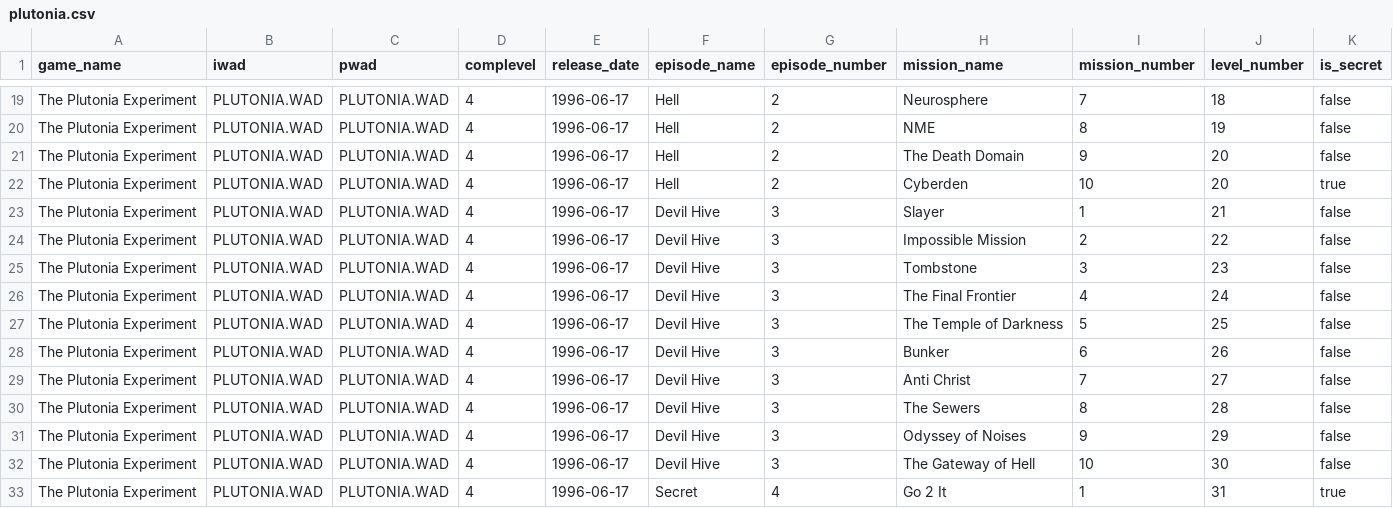
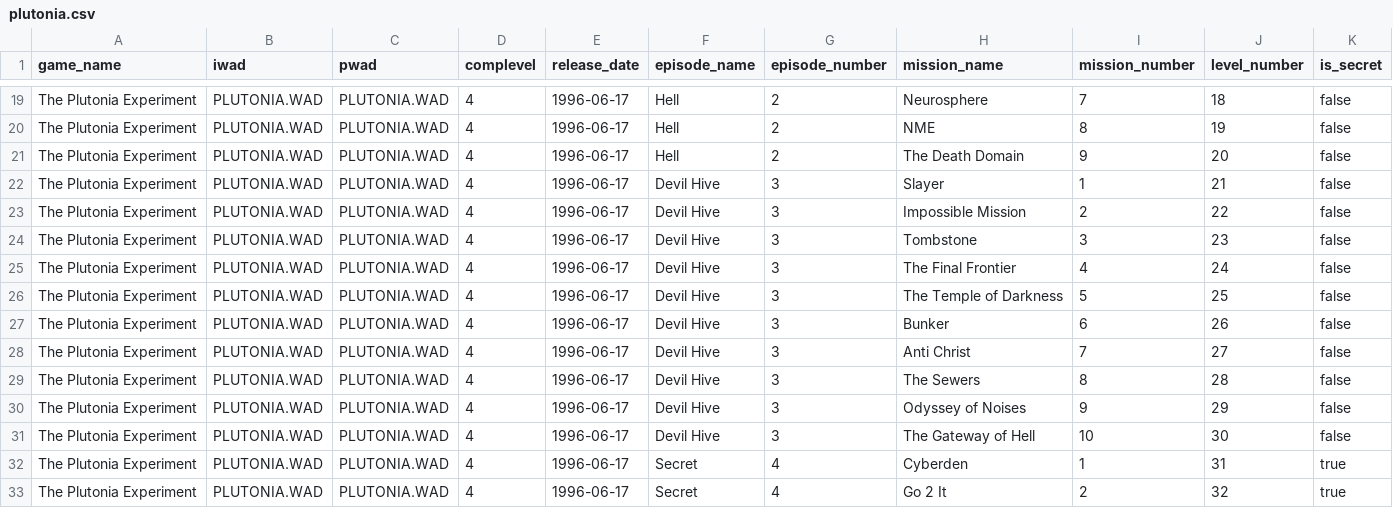
Before and after one commit to jacderida/doom-stuff, a CSV file: doom/game-data/plutonia.csv, drawn as a sheet; only a part is shown, gaps mark what is left out.

Commit message:
Fix Error in Plutonia Game Data
Also changes the Windows path to remove the 'mnt' directory.

```diff
--- a/doom/game-data/plutonia.csv
+++ b/doom/game-data/plutonia.csv
@@ -21,3 +21,2 @@ The Plutonia Experiment,PLUTONIA.WAD,PLUTONIA.WAD,4,1996-06-17,Hell,2,NME,8,19,f
 The Plutonia Experiment,PLUTONIA.WAD,PLUTONIA.WAD,4,1996-06-17,Hell,2,The Death Domain,9,20,false
-The Plutonia Experiment,PLUTONIA.WAD,PLUTONIA.WAD,4,1996-06-17,Hell,2,Cyberden,10,20,true
 The Plutonia Experiment,PLUTONIA.WAD,PLUTONIA.WAD,4,1996-06-17,Devil Hive,3,Slayer,1,21,false
@@ -32,2 +31,3 @@ The Plutonia Experiment,PLUTONIA.WAD,PLUTONIA.WAD,4,1996-06-17,Devil Hive,3,Odys
 The Plutonia Experiment,PLUTONIA.WAD,PLUTONIA.WAD,4,1996-06-17,Devil Hive,3,The Gateway of Hell,10,30,false
-The Plutonia Experiment,PLUTONIA.WAD,PLUTONIA.WAD,4,1996-06-17,Secret,4,Go 2 It,1,31,true
+The Plutonia Experiment,PLUTONIA.WAD,PLUTONIA.WAD,4,1996-06-17,Secret,4,Cyberden,1,31,true
+The Plutonia Experiment,PLUTONIA.WAD,PLUTONIA.WAD,4,1996-06-17,Secret,4,Go 2 It,2,32,true
```
Also changed, not shown: 1 other file.
